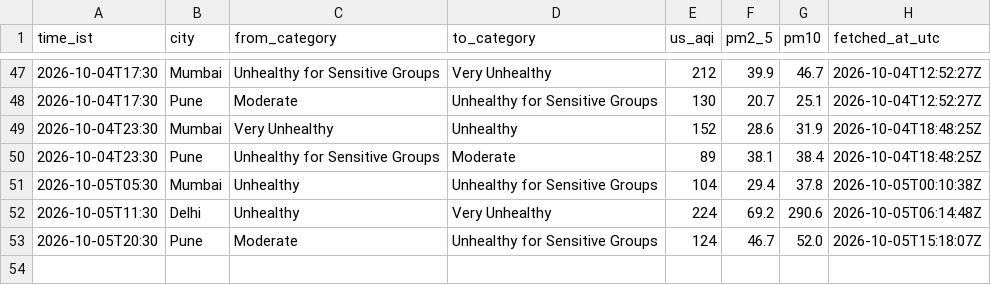
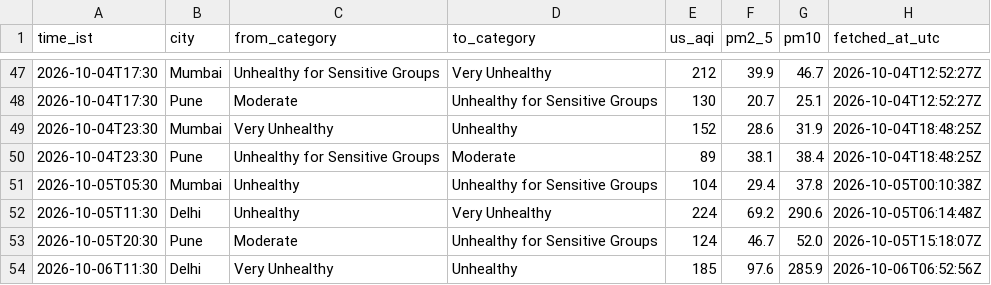
Before and after one commit to Georgian-86/india-aqi-tracker, a CSV file: data/aqi_events.csv, drawn as a sheet; only a part is shown, gaps mark what is left out; the diff names each change by its address in the sheet, - before the commit and + after, or states it on an @@ line.

Commit message:
data: AQI change 2026-10-06 11:30 IST: Delhi → Unhealthy

```diff
--- a/data/aqi_events.csv
+++ b/data/aqi_events.csv
+row 54: 2026-10-06T11:30 | Delhi | Very Unhealthy | Unhealthy | 185 | 97.6 | 285.9 | 2026-10-06T06:52:56Z
```
